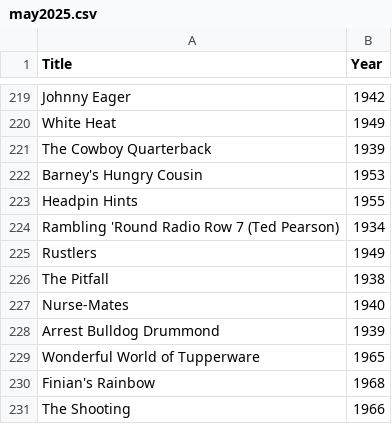
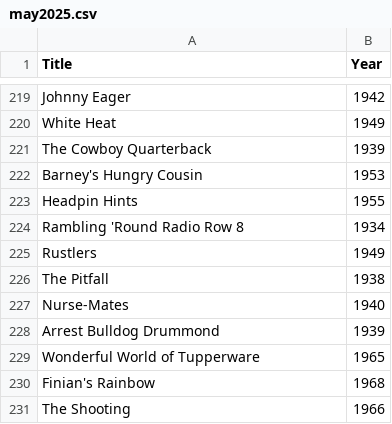
Before and after one commit to danny316p/letterboxd-scripts, a CSV file: outputs/may2025.csv, drawn as a sheet; only a part is shown, gaps mark what is left out.

Commit message:
Negligible May 2025 TCM update

```diff
--- a/outputs/may2025.csv
+++ b/outputs/may2025.csv
@@ -223,3 +223,3 @@ Title, Year
 "Headpin Hints", 1955
-"Rambling 'Round Radio Row 7 (Ted Pearson)", 1934
+"Rambling 'Round Radio Row 8", 1934
 "Rustlers", 1949
```
